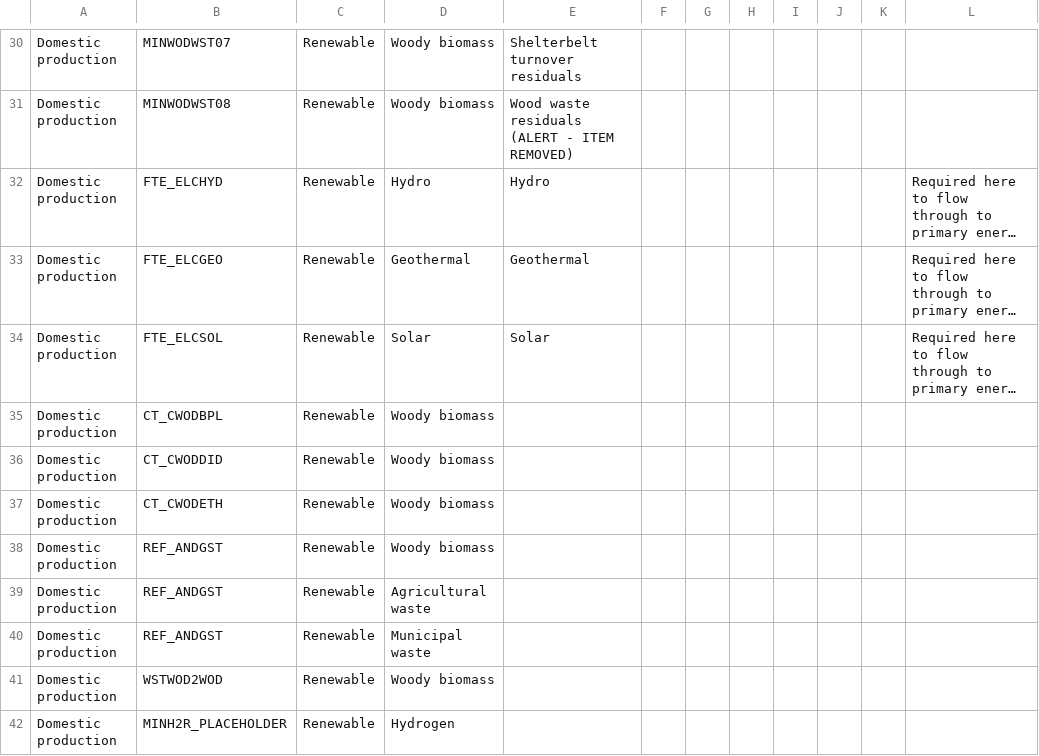
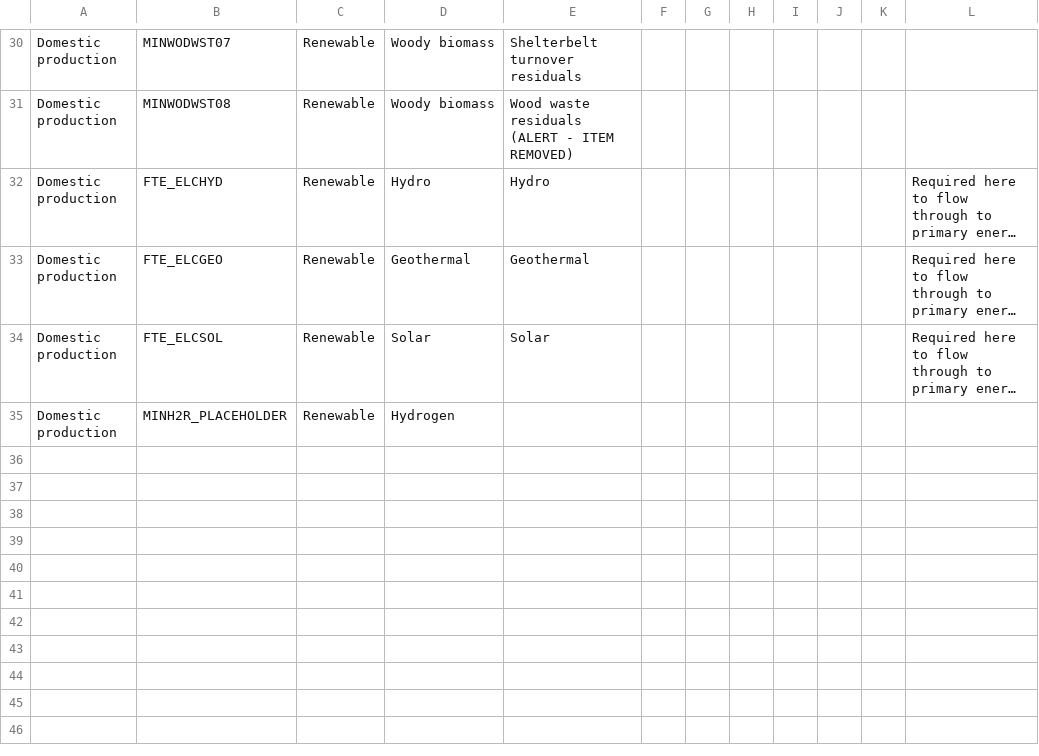
Before and after one commit to EECA-NZ/TIMES-NZ-Model-Files, a CSV file: TIMES-NZ-INTERNAL-QA/data/concordances/processes/production.csv, drawn as a sheet; only a part is shown, gaps mark what is left out; long unchanged cells end in …; the diff names each change by its address in the sheet, - before the commit and + after, or states it on an @@ line.

```diff
--- a/TIMES-NZ-INTERNAL-QA/data/concordances/processes/production.csv
+++ b/TIMES-NZ-INTERNAL-QA/data/concordances/processes/production.csv
-row 35: Domestic production | CT_CWODBPL | Renewable | Woody biomass
-row 36: Domestic production | CT_CWODDID | Renewable | Woody biomass
-row 37: Domestic production | CT_CWODETH | Renewable | Woody biomass
-row 38: Domestic production | REF_ANDGST | Renewable | Woody biomass
-row 39: Domestic production | REF_ANDGST | Renewable | Agricultural waste
-row 40: Domestic production | REF_ANDGST | Renewable | Municipal waste
-row 41: Domestic production | WSTWOD2WOD | Renewable | Woody biomass
```
Also changed, not shown: TIMES-NZ-INTERNAL-QA/data/concordances/commodities/commodity_sets_and_units.csv, TIMES-NZ-INTERNAL-QA/data/concordances/commodities/energy.csv, 8 other files.
